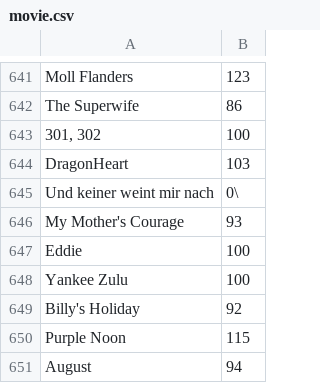
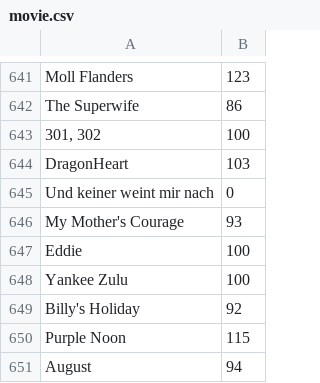
Before and after one commit to PotatoJim/cs257stuff, a CSV file: flasklab/movie.csv, drawn as a sheet; only a part is shown, gaps mark what is left out.

Commit message:
changed csv

```diff
--- a/flasklab/movie.csv
+++ b/flasklab/movie.csv
@@ -644,3 +644,3 @@ The Superwife,86
 DragonHeart,103
-Und keiner weint mir nach,0\
+Und keiner weint mir nach,0
 My Mother's Courage,93
```
